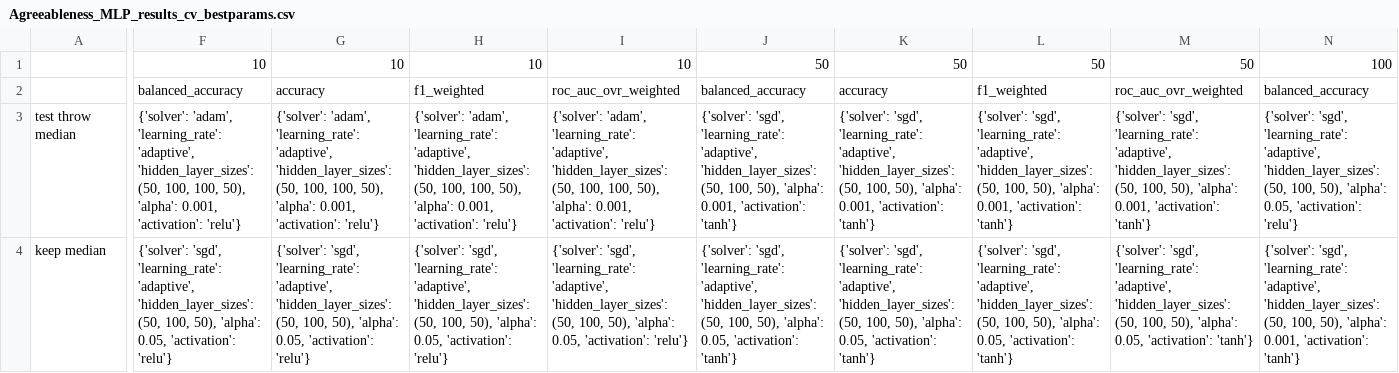
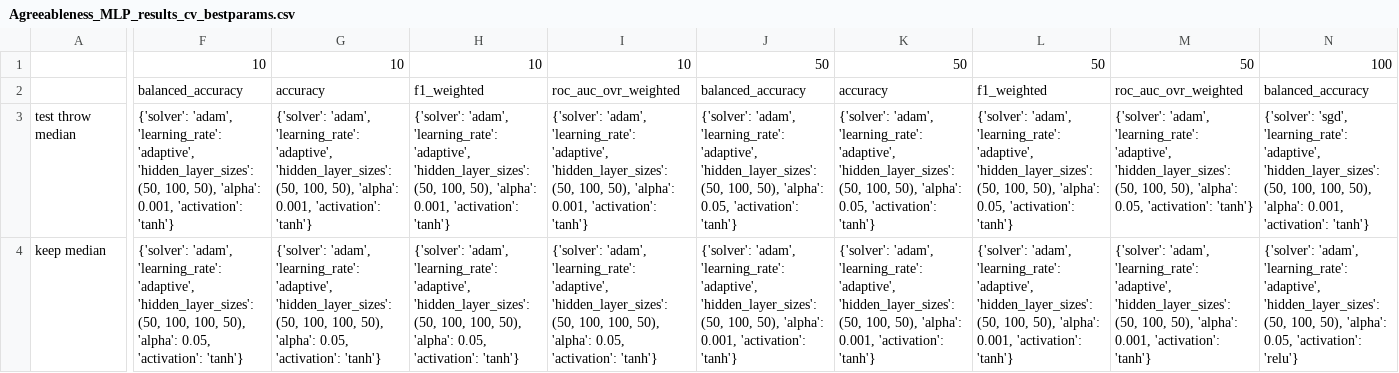
Before and after one commit to ShreyaKapoor18/Thesis, a CSV file: graphtools/outputs/csvs/Agreeableness_MLP_results_cv_bestparams.csv, drawn as a sheet; only a part is shown, gaps mark what is left out; the diff covers the shown part only; the diff names each change by its address in the sheet, - before the commit and + after, or states it on an @@ line.

```diff
--- a/graphtools/outputs/csvs/Agreeableness_MLP_results_cv_bestparams.csv
+++ b/graphtools/outputs/csvs/Agreeableness_MLP_results_cv_bestparams.csv
-F3: …(50, 100, 100, 50), 'alpha': 0.001, 'activation': 'relu'}
+F3: …(50, 100, 50), 'alpha': 0.001, 'activation': 'tanh'}
-G3: …(50, 100, 100, 50), 'alpha': 0.001, 'activation': 'relu'}
+G3: …(50, 100, 50), 'alpha': 0.001, 'activation': 'tanh'}
-H3: …(50, 100, 100, 50), 'alpha': 0.001, 'activation': 'relu'}
+H3: …(50, 100, 50), 'alpha': 0.001, 'activation': 'tanh'}
-I3: …(50, 100, 100, 50), 'alpha': 0.001, 'activation': 'relu'}
+I3: …(50, 100, 50), 'alpha': 0.001, 'activation': 'tanh'}
-J3: {'solver': 'sgd', 'learning_rate': 'adaptive', 'hidden_layer_sizes': (50, 100, 50), 'alpha': 0.001, 'activation': 'tanh'}
+J3: {'solver': 'adam', 'learning_rate': 'adaptive', 'hidden_layer_sizes': (50, 100, 50), 'alpha': 0.05, 'activation': 'tanh'}
-K3: {'solver': 'sgd', 'learning_rate': 'adaptive', 'hidden_layer_sizes': (50, 100, 50), 'alpha': 0.001, 'activation': 'tanh'}
+K3: {'solver': 'adam', 'learning_rate': 'adaptive', 'hidden_layer_sizes': (50, 100, 50), 'alpha': 0.05, 'activation': 'tanh'}
-L3: {'solver': 'sgd', 'learning_rate': 'adaptive', 'hidden_layer_sizes': (50, 100, 50), 'alpha': 0.001, 'activation': 'tanh'}
+L3: {'solver': 'adam', 'learning_rate': 'adaptive', 'hidden_layer_sizes': (50, 100, 50), 'alpha': 0.05, 'activation': 'tanh'}
-M3: {'solver': 'sgd', 'learning_rate': 'adaptive', 'hidden_layer_sizes': (50, 100, 50), 'alpha': 0.001, 'activation': 'tanh'}
+M3: {'solver': 'adam', 'learning_rate': 'adaptive', 'hidden_layer_sizes': (50, 100, 50), 'alpha': 0.05, 'activation': 'tanh'}
-N3: …(50, 100, 50), 'alpha': 0.05, 'activation': 'relu'}
+N3: …(50, 100, 100, 50), 'alpha': 0.001, 'activation': 'tanh'}
-F4: {'solver': 'sgd', 'learning_rate': 'adaptive', 'hidden_layer_sizes': (50, 100, 50), 'alpha': 0.05, 'activation': 'relu'}
+F4: {'solver': 'adam', 'learning_rate': 'adaptive', 'hidden_layer_sizes': (50, 100, 100, 50), 'alpha': 0.05, 'activation': 'tanh'}
-G4: {'solver': 'sgd', 'learning_rate': 'adaptive', 'hidden_layer_sizes': (50, 100, 50), 'alpha': 0.05, 'activation': 'relu'}
+G4: {'solver': 'adam', 'learning_rate': 'adaptive', 'hidden_layer_sizes': (50, 100, 100, 50), 'alpha': 0.05, 'activation': 'tanh'}
-H4: {'solver': 'sgd', 'learning_rate': 'adaptive', 'hidden_layer_sizes': (50, 100, 50), 'alpha': 0.05, 'activation': 'relu'}
+H4: {'solver': 'adam', 'learning_rate': 'adaptive', 'hidden_layer_sizes': (50, 100, 100, 50), 'alpha': 0.05, 'activation': 'tanh'}
-I4: {'solver': 'sgd', 'learning_rate': 'adaptive', 'hidden_layer_sizes': (50, 100, 50), 'alpha': 0.05, 'activation': 'relu'}
+I4: {'solver': 'adam', 'learning_rate': 'adaptive', 'hidden_layer_sizes': (50, 100, 100, 50), 'alpha': 0.05, 'activation': 'tanh'}
-J4: {'solver': 'sgd', 'learning_rate': 'adaptive', 'hidden_layer_sizes': (50, 100, 50), 'alpha': 0.05, 'activation': 'tanh'}
+J4: {'solver': 'adam', 'learning_rate': 'adaptive', 'hidden_layer_sizes': (50, 100, 50), 'alpha': 0.001, 'activation': 'tanh'}
-K4: {'solver': 'sgd', 'learning_rate': 'adaptive', 'hidden_layer_sizes': (50, 100, 50), 'alpha': 0.05, 'activation': 'tanh'}
+K4: {'solver': 'adam', 'learning_rate': 'adaptive', 'hidden_layer_sizes': (50, 100, 50), 'alpha': 0.001, 'activation': 'tanh'}
-L4: {'solver': 'sgd', 'learning_rate': 'adaptive', 'hidden_layer_sizes': (50, 100, 50), 'alpha': 0.05, 'activation': 'tanh'}
+L4: {'solver': 'adam', 'learning_rate': 'adaptive', 'hidden_layer_sizes': (50, 100, 50), 'alpha': 0.001, 'activation': 'tanh'}
-M4: {'solver': 'sgd', 'learning_rate': 'adaptive', 'hidden_layer_sizes': (50, 100, 50), 'alpha': 0.05, 'activation': 'tanh'}
+M4: {'solver': 'adam', 'learning_rate': 'adaptive', 'hidden_layer_sizes': (50, 100, 50), 'alpha': 0.001, 'activation': 'tanh'}
-N4: {'solver': 'sgd', 'learning_rate': 'adaptive', 'hidden_layer_sizes': (50, 100, 50), 'alpha': 0.001, 'activation': 'tanh'}
+N4: {'solver': 'adam', 'learning_rate': 'adaptive', 'hidden_layer_sizes': (50, 100, 50), 'alpha': 0.05, 'activation': 'relu'}
```
Also changed, not shown: 10 edited cells elsewhere in this file, graphtools/outputs/csvs/Agreeableness_MLP_results_cv.csv, graphtools/outputs/csvs/Agreeableness_RF_results_cv.csv, 9 other files.
